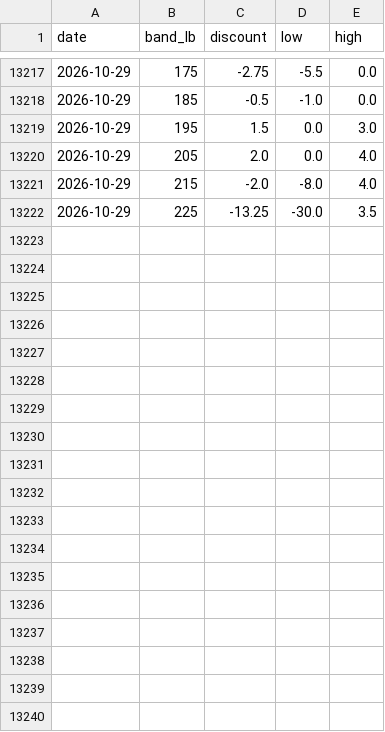
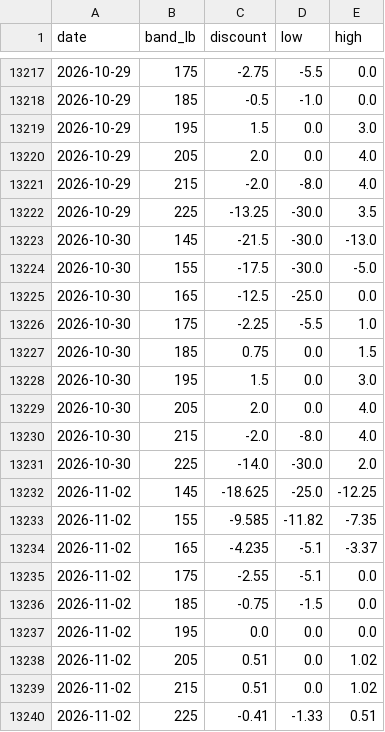
Before and after one commit to CalebSmit/HogProjections-, a CSV file: data/sample/lm_hg218_weights.csv, drawn as a sheet; only a part is shown, gaps mark what is left out.

```diff
--- a/data/sample/lm_hg218_weights.csv
+++ b/data/sample/lm_hg218_weights.csv
@@ -13222 +13222,19 @@ date,band_lb,discount,low,high
 2026-10-29,225,-13.25,-30.0,3.5
+2026-10-30,145,-21.5,-30.0,-13.0
+2026-10-30,155,-17.5,-30.0,-5.0
+2026-10-30,165,-12.5,-25.0,0.0
+2026-10-30,175,-2.25,-5.5,1.0
+2026-10-30,185,0.75,0.0,1.5
+2026-10-30,195,1.5,0.0,3.0
+2026-10-30,205,2.0,0.0,4.0
+2026-10-30,215,-2.0,-8.0,4.0
+2026-10-30,225,-14.0,-30.0,2.0
+2026-11-02,145,-18.625,-25.0,-12.25
+2026-11-02,155,-9.585,-11.82,-7.35
+2026-11-02,165,-4.235,-5.1,-3.37
+2026-11-02,175,-2.55,-5.1,0.0
+2026-11-02,185,-0.75,-1.5,0.0
+2026-11-02,195,0.0,0.0,0.0
+2026-11-02,205,0.51,0.0,1.02
+2026-11-02,215,0.51,0.0,1.02
+2026-11-02,225,-0.41,-1.33,0.51
```
Also changed, not shown: data/sample/lm_hg201_barrows_gilts.csv, data/sample/lm_hg218_origin.csv, 4 other files.
